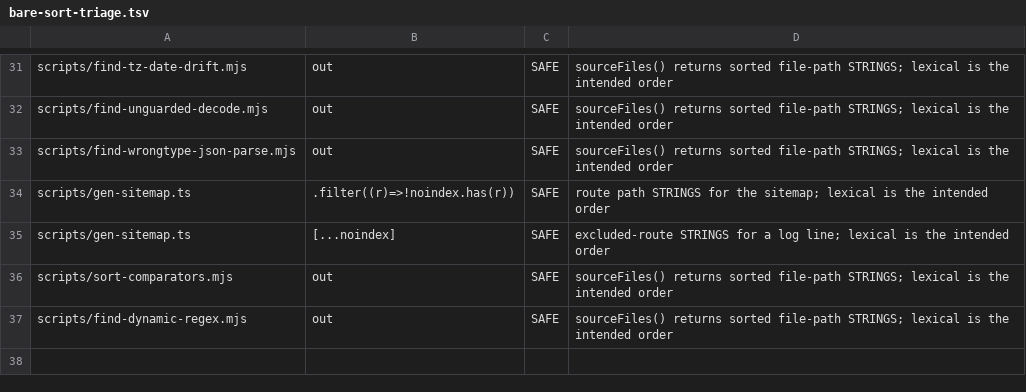
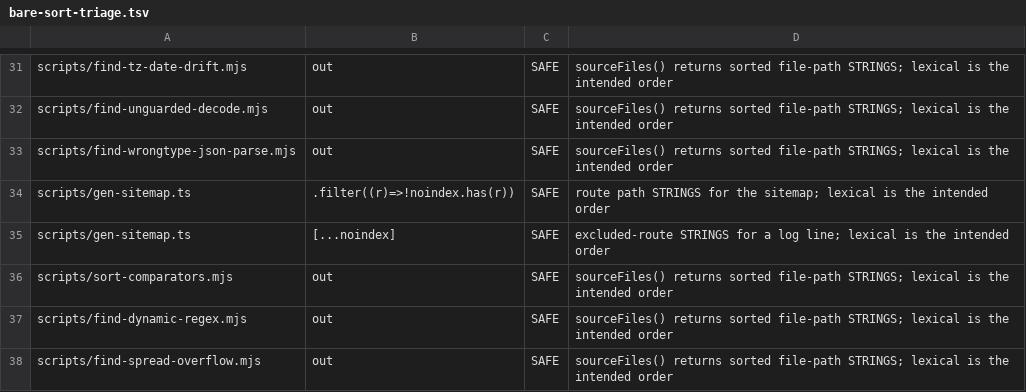
Before and after one commit to parleypott/mycoldmars-, a TSV file: scripts/bare-sort-triage.tsv, drawn as a sheet; only a part is shown, gaps mark what is left out.

Commit message:
find-spread-overflow: gate the Math.max/min(...arr) spread-overflow class (RangeError on unbounded arrays)
Standing ledger-backed gate for the spread-overflow crash class: Math.min(...arr)
/ Math.max(...arr) throws RangeError once arr exceeds the ~64k call-arg cap. Hit
in production (MapKeys fitBounds on a recorded GPS track). 29 live sites triaged
SAFE (all fixed-arity/bounded). Wired into bun run test (--self-test + --check).

Includes a soundness fix over the sibling gates' stripComments: regex-literal
handling (divide-vs-regex disambiguation) — a regex body containing a quote
(.replace(/_x$/i,'')) was making the lexer run away into string-mode and blank
real downstream code, silently hiding the two hunter/src/main.js sites (false
negative). Mutation-proven: a new Math.max(...gpsTrack...) trips --check.

```diff
--- a/scripts/bare-sort-triage.tsv
+++ b/scripts/bare-sort-triage.tsv
@@ -37 +37,2 @@ scripts/sort-comparators.mjs	out	SAFE	sourceFiles() returns sorted file-path STR
 scripts/find-dynamic-regex.mjs	out	SAFE	sourceFiles() returns sorted file-path STRINGS; lexical is the intended order
+scripts/find-spread-overflow.mjs	out	SAFE	sourceFiles() returns sorted file-path STRINGS; lexical is the intended order
```
Also changed, not shown: 3 other files.
